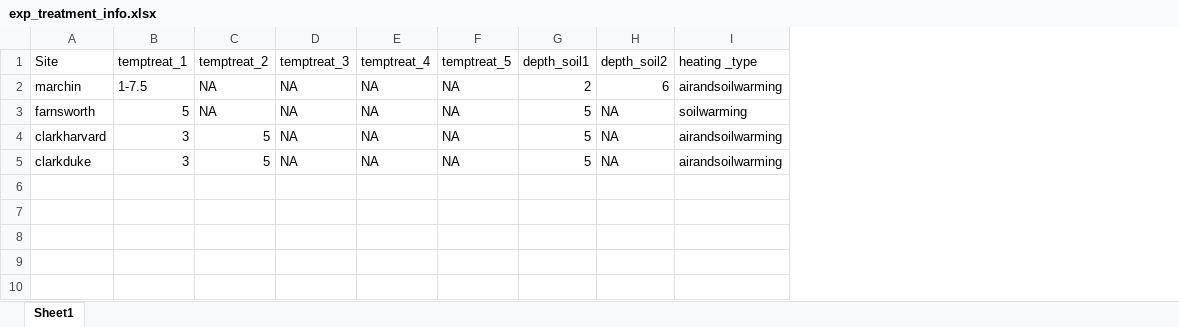
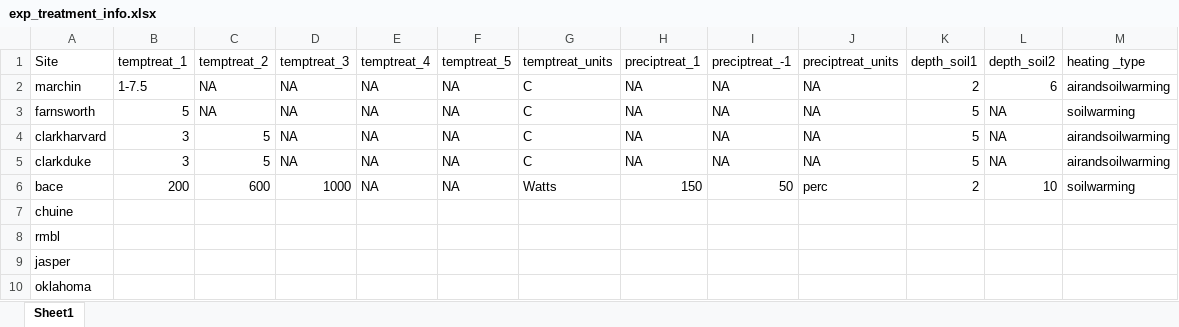
Before and after one commit to AileneKane/radcliffe, an Excel workbook: Experiments/exp_treatment_info.xlsx, sheet Sheet1, drawn as a sheet; values as stored, in another font and other column widths than the file's, no borders; charts and pictures not drawn; the diff names each change by its address in the sheet, - before the commit and + after, or states it on an @@ line.

```diff
--- a/Experiments/exp_treatment_info.xlsx (sheet Sheet1)
+++ b/Experiments/exp_treatment_info.xlsx (sheet Sheet1)
+column G (temptreat_units), rows 2-5: all C
+column H (preciptreat_1), rows 2-5: all NA
+column I (preciptreat_-1), rows 2-5: all NA
+column J (preciptreat_units), rows 2-5: all NA
+row 6: bace | 200 | 600 | 1000 | NA | NA | Watts | 150 | 50 | perc | 2 | 10 | soilwarming
+row 7: chuine
+row 8: rmbl
+row 9: jasper
+row 10: oklahoma
```
Also changed, not shown: charts or pictures, 45 other files.
